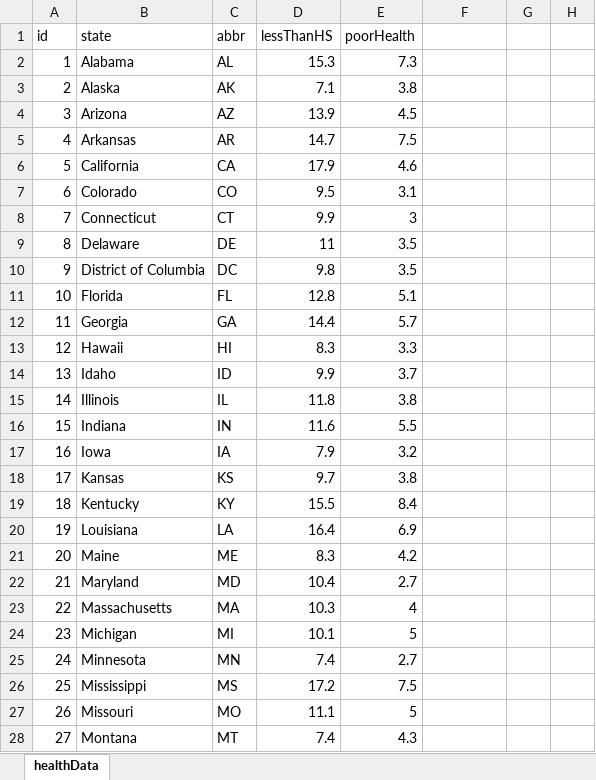
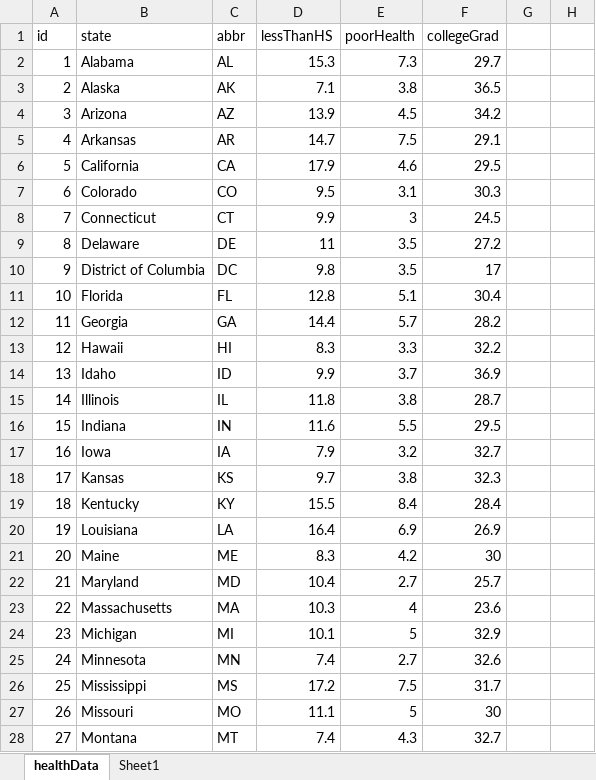
Before and after one commit to ABFdata/Homework, an Excel workbook: D3Chart/exploreData/healthData.xlsx, sheet healthData, drawn as a sheet; only a part is shown; values as stored, in another font and other column widths than the file's, no borders; charts and pictures not drawn; the diff covers the shown part only; the diff names each change by its address in the sheet, - before the commit and + after, or states it on an @@ line.

```diff
--- a/D3Chart/exploreData/healthData.xlsx (sheet healthData)
+++ b/D3Chart/exploreData/healthData.xlsx (sheet healthData)
+sheet tab: Sheet1
-F1: (empty)
+F1: collegeGrad
-F2 (collegeGrad): (empty)
+F2 (collegeGrad): 29.7
-F3 (collegeGrad): (empty)
+F3 (collegeGrad): 36.5
-F4 (collegeGrad): (empty)
+F4 (collegeGrad): 34.2
-F5 (collegeGrad): (empty)
+F5 (collegeGrad): 29.1
-F6 (collegeGrad): (empty)
+F6 (collegeGrad): 29.5
-F7 (collegeGrad): (empty)
+F7 (collegeGrad): 30.3
-F8 (collegeGrad): (empty)
+F8 (collegeGrad): 24.5
-F9 (collegeGrad): (empty)
+F9 (collegeGrad): 27.2
-F10 (collegeGrad): (empty)
+F10 (collegeGrad): 17
-F11 (collegeGrad): (empty)
+F11 (collegeGrad): 30.4
-F12 (collegeGrad): (empty)
+F12 (collegeGrad): 28.2
-F13 (collegeGrad): (empty)
+F13 (collegeGrad): 32.2
-F14 (collegeGrad): (empty)
+F14 (collegeGrad): 36.9
-F15 (collegeGrad): (empty)
+F15 (collegeGrad): 28.7
-F16 (collegeGrad): (empty)
+F16 (collegeGrad): 29.5
-F17 (collegeGrad): (empty)
+F17 (collegeGrad): 32.7
-F18 (collegeGrad): (empty)
+F18 (collegeGrad): 32.3
-F19 (collegeGrad): (empty)
+F19 (collegeGrad): 28.4
-F20 (collegeGrad): (empty)
+F20 (collegeGrad): 26.9
-F21 (collegeGrad): (empty)
+F21 (collegeGrad): 30
-F22 (collegeGrad): (empty)
+F22 (collegeGrad): 25.7
-F23 (collegeGrad): (empty)
+F23 (collegeGrad): 23.6
-F24 (collegeGrad): (empty)
+F24 (collegeGrad): 32.9
-F25 (collegeGrad): (empty)
+F25 (collegeGrad): 32.6
-F26 (collegeGrad): (empty)
+F26 (collegeGrad): 31.7
-F27 (collegeGrad): (empty)
+F27 (collegeGrad): 30
-F28 (collegeGrad): (empty)
+F28 (collegeGrad): 32.7
```
Also changed, not shown: 24 edited cells elsewhere in this sheet, charts or pictures, 8 other files.
